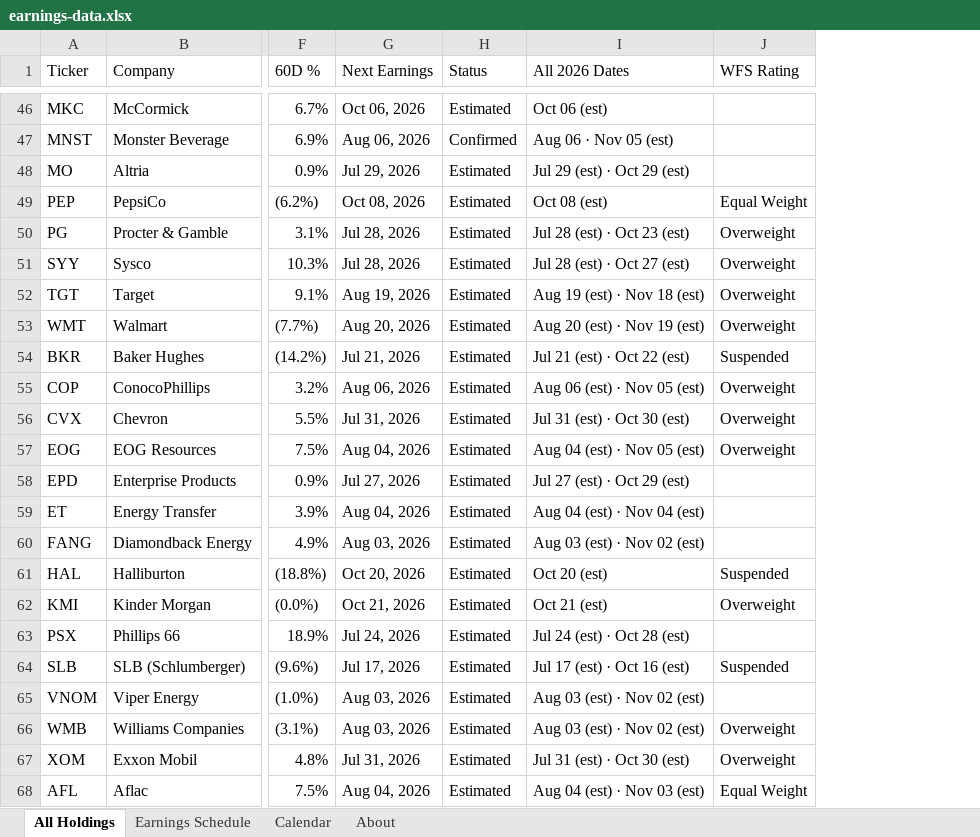
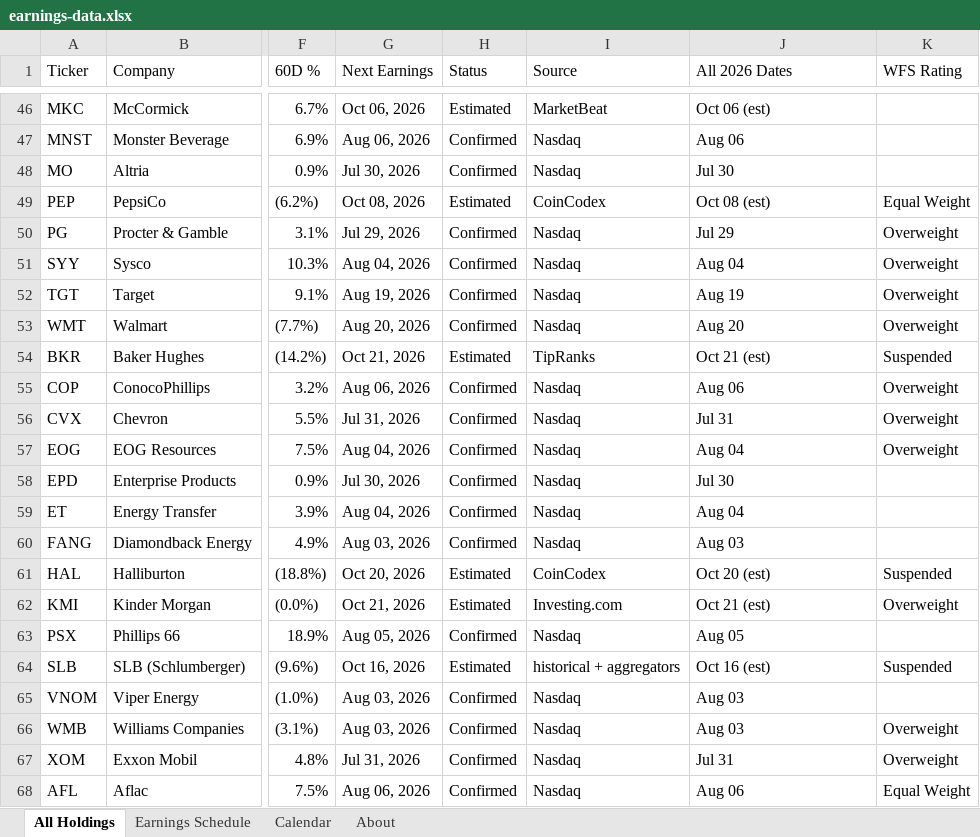
Before and after one commit to alexpkatz/earnings-calendar, an Excel workbook: earnings-data.xlsx, sheet All Holdings, drawn as a sheet; only a part is shown, gaps mark what is left out; values as stored, in another font and other column widths than the file's, no cell formats; table styles not drawn; addresses are those after the commit; the diff covers the shown part only; the diff names each change by its address in the sheet, - before the commit and + after, or states it on an @@ line.

```diff
--- a/earnings-data.xlsx (sheet All Holdings)
+++ b/earnings-data.xlsx (sheet All Holdings)
+column I (Source), rows 46-68: MarketBeat | Nasdaq | Nasdaq | CoinCodex | Nasdaq | Nasdaq | Nasdaq | Nasdaq | TipRanks | Nasdaq | Nasdaq | Nasdaq | Nasdaq | Nasdaq | Nasdaq | CoinCodex | Investing.com | Nasdaq | historical + aggregators | Nasdaq | Nasdaq | Nasdaq | Nasdaq
-J47 (All 2026 Dates): Aug 06 · Nov 05 (est)
+J47 (All 2026 Dates): Aug 06
-G48 (Next Earnings): Jul 29, 2026
+G48 (Next Earnings): Jul 30, 2026
-H48 (Status): Estimated
+H48 (Status): Confirmed
-J48 (All 2026 Dates): Jul 29 (est) · Oct 29 (est)
+J48 (All 2026 Dates): Jul 30
-G50 (Next Earnings): Jul 28, 2026
+G50 (Next Earnings): Jul 29, 2026
-H50:H53 (Status): Estimated
+H50:H53 (Status): Confirmed
-J50 (All 2026 Dates): Jul 28 (est) · Oct 23 (est)
+J50 (All 2026 Dates): Jul 29
-G51 (Next Earnings): Jul 28, 2026
+G51 (Next Earnings): Aug 04, 2026
-J51 (All 2026 Dates): Jul 28 (est) · Oct 27 (est)
+J51 (All 2026 Dates): Aug 04
-J52 (All 2026 Dates): Aug 19 (est) · Nov 18 (est)
+J52 (All 2026 Dates): Aug 19
-J53 (All 2026 Dates): Aug 20 (est) · Nov 19 (est)
+J53 (All 2026 Dates): Aug 20
-G54 (Next Earnings): Jul 21, 2026
+G54 (Next Earnings): Oct 21, 2026
-J54 (All 2026 Dates): Jul 21 (est) · Oct 22 (est)
+J54 (All 2026 Dates): Oct 21 (est)
-H55:H60 (Status): Estimated
+H55:H60 (Status): Confirmed
-J55 (All 2026 Dates): Aug 06 (est) · Nov 05 (est)
+J55 (All 2026 Dates): Aug 06
-J56 (All 2026 Dates): Jul 31 (est) · Oct 30 (est)
+J56 (All 2026 Dates): Jul 31
-J57 (All 2026 Dates): Aug 04 (est) · Nov 05 (est)
+J57 (All 2026 Dates): Aug 04
-G58 (Next Earnings): Jul 27, 2026
+G58 (Next Earnings): Jul 30, 2026
-J58 (All 2026 Dates): Jul 27 (est) · Oct 29 (est)
+J58 (All 2026 Dates): Jul 30
-J59 (All 2026 Dates): Aug 04 (est) · Nov 04 (est)
+J59 (All 2026 Dates): Aug 04
-J60 (All 2026 Dates): Aug 03 (est) · Nov 02 (est)
+J60 (All 2026 Dates): Aug 03
-G63 (Next Earnings): Jul 24, 2026
+G63 (Next Earnings): Aug 05, 2026
-H63 (Status): Estimated
+H63 (Status): Confirmed
-J63 (All 2026 Dates): Jul 24 (est) · Oct 28 (est)
+J63 (All 2026 Dates): Aug 05
-G64 (Next Earnings): Jul 17, 2026
+G64 (Next Earnings): Oct 16, 2026
-J64 (All 2026 Dates): Jul 17 (est) · Oct 16 (est)
+J64 (All 2026 Dates): Oct 16 (est)
-H65:H68 (Status): Estimated
+H65:H68 (Status): Confirmed
-J65:J66 (All 2026 Dates): Aug 03 (est) · Nov 02 (est)
+J65:J66 (All 2026 Dates): Aug 03
-J67 (All 2026 Dates): Jul 31 (est) · Oct 30 (est)
+J67 (All 2026 Dates): Jul 31
-G68 (Next Earnings): Aug 04, 2026
+G68 (Next Earnings): Aug 06, 2026
-J68 (All 2026 Dates): Aug 04 (est) · Nov 03 (est)
+J68 (All 2026 Dates): Aug 06
```
Also changed, not shown: 527 edited cells elsewhere in this sheet, sheet Earnings Schedule, sheet Calendar, sheet About, cell formats, 6 other files.
